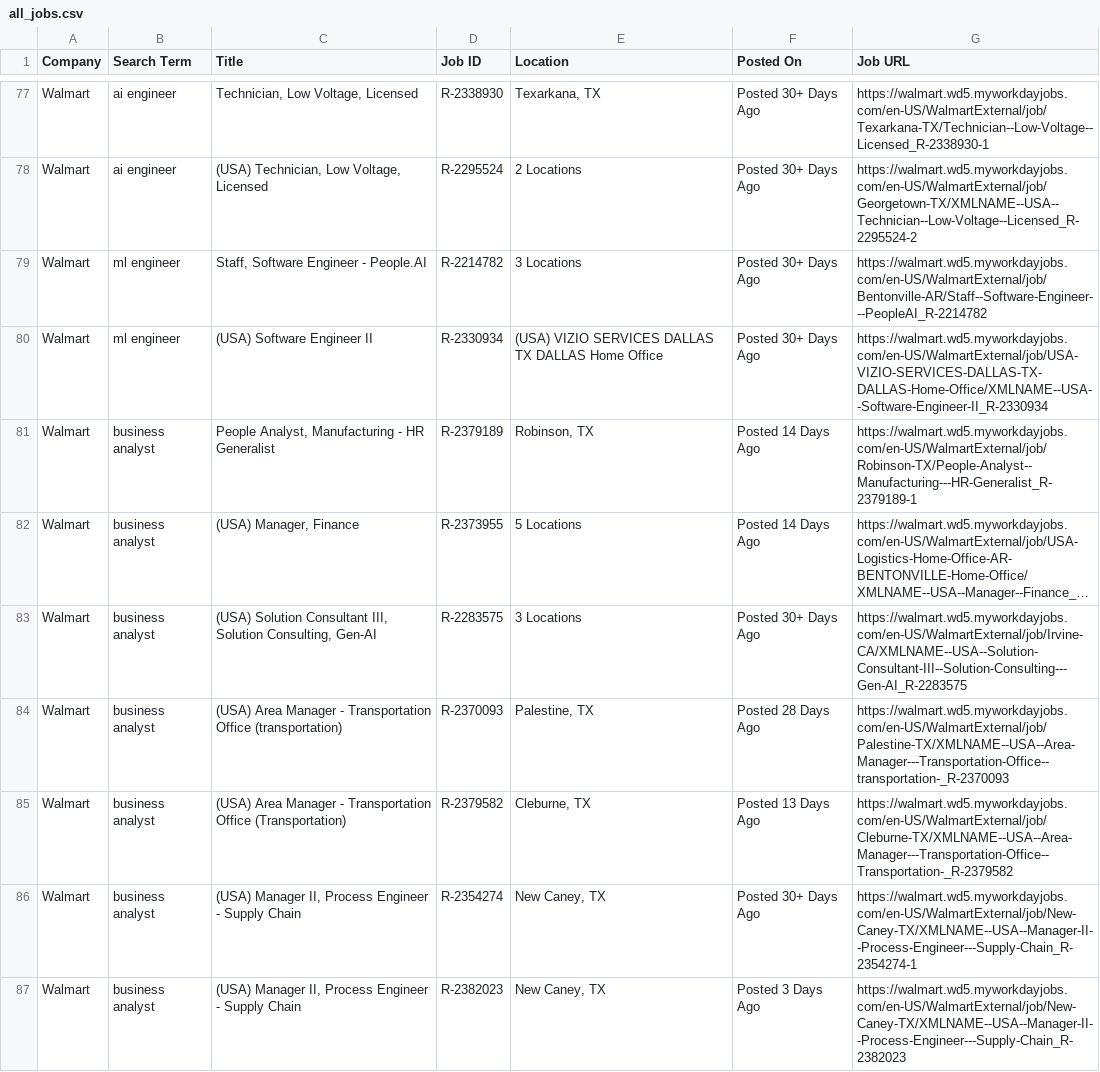
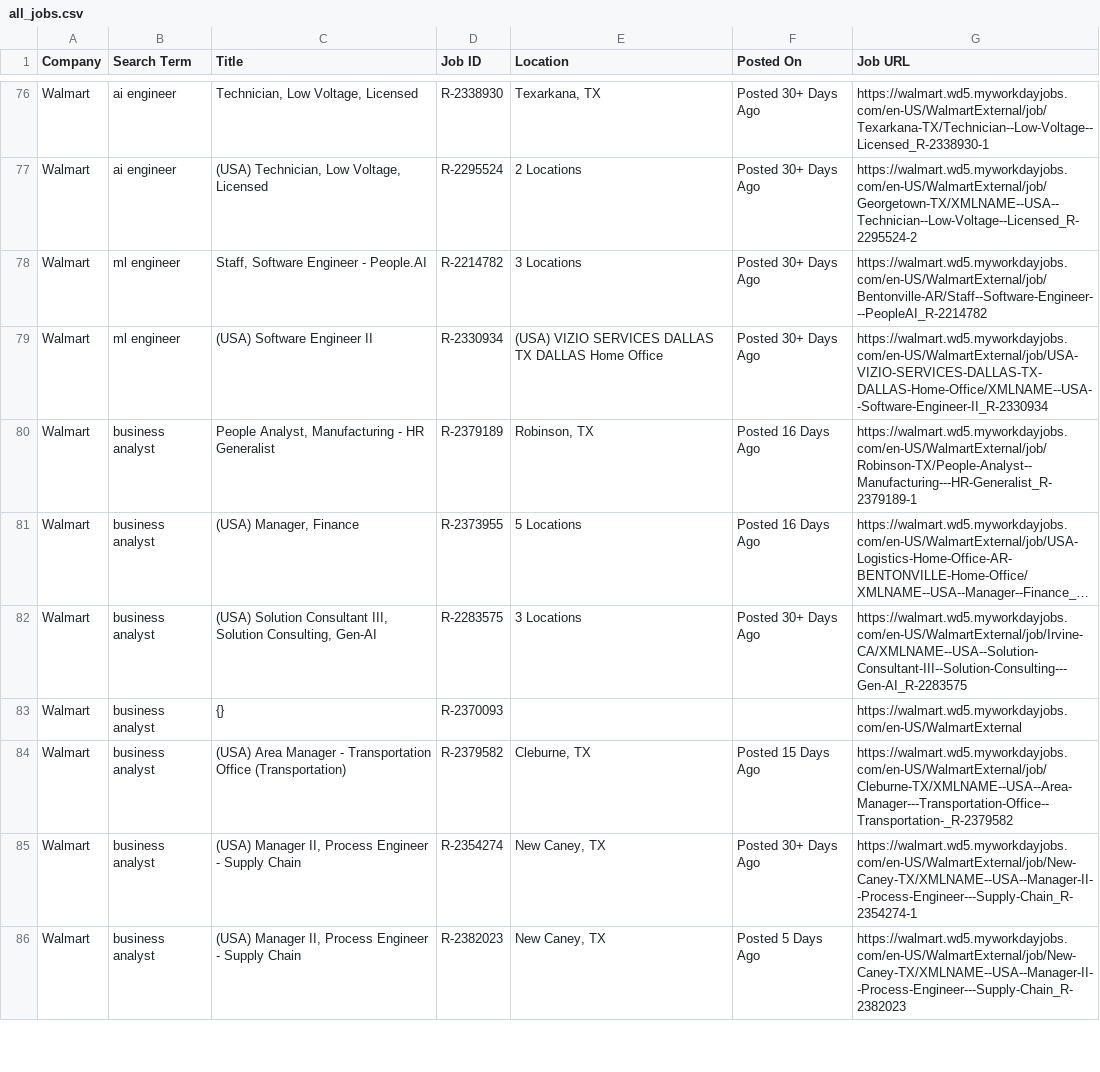
Before and after one commit to melbydick/capstone-test, a CSV file: all_jobs.csv, drawn as a sheet; only a part is shown, gaps mark what is left out; long unchanged cells end in …; addresses are those after the commit; the diff covers the shown part only; the diff names each change by its address in the sheet, - before the commit and + after, or states it on an @@ line.

```diff
--- a/all_jobs.csv
+++ b/all_jobs.csv
-F80:F81 (Posted On): Posted 14 Days Ago
+F80:F81 (Posted On): Posted 16 Days Ago
-C83 (Title): (USA) Area Manager - Transportation Office (transportation)
+C83 (Title): {}
-E83 (Location): Palestine, TX
+E83 (Location): (empty)
-F83 (Posted On): Posted 28 Days Ago
+F83 (Posted On): (empty)
-G83 (Job URL): https://walmart.wd5.myworkdayjobs.com/en-US/WalmartExternal/job/Palestine-TX/XMLNAME--USA--Area-Manager---Transportation-Office--transportation-_R-2370093
+G83 (Job URL): https://walmart.wd5.myworkdayjobs.com/en-US/WalmartExternal
-F84 (Posted On): Posted 13 Days Ago
+F84 (Posted On): Posted 15 Days Ago
-F86 (Posted On): Posted 3 Days Ago
+F86 (Posted On): Posted 5 Days Ago
```
Also changed, not shown: 1 added row, 1 removed row and 86 edited cells elsewhere in this file.
